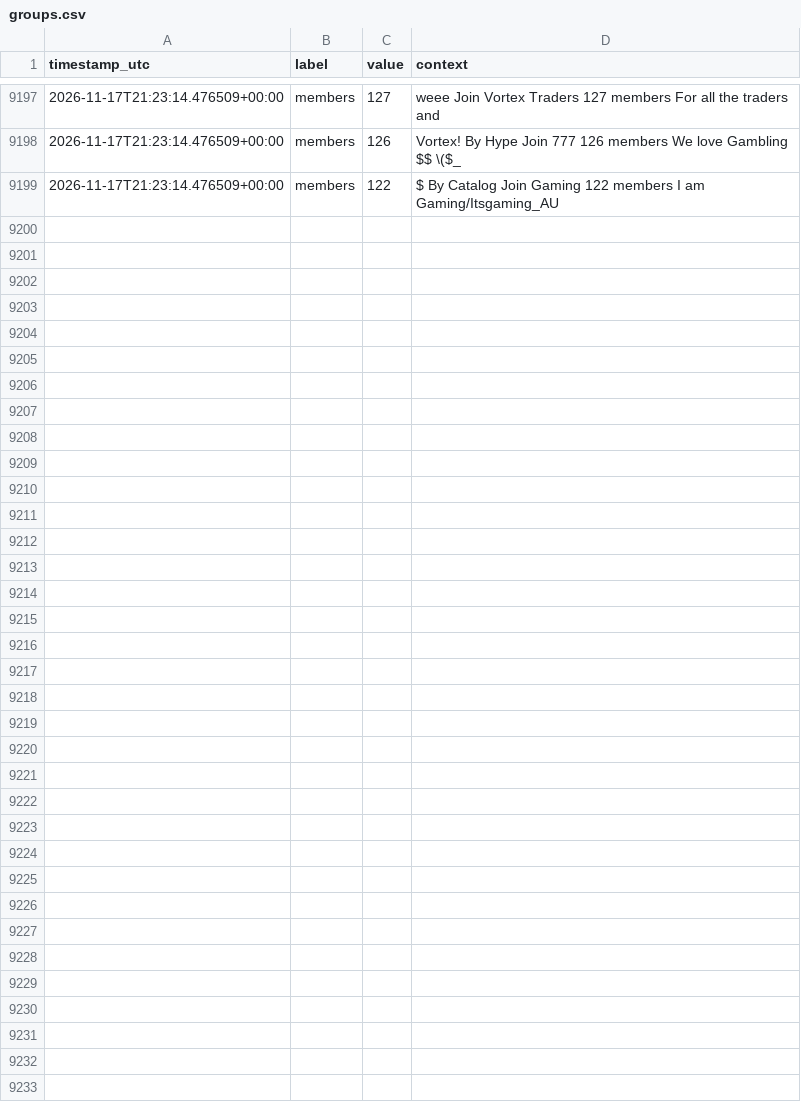
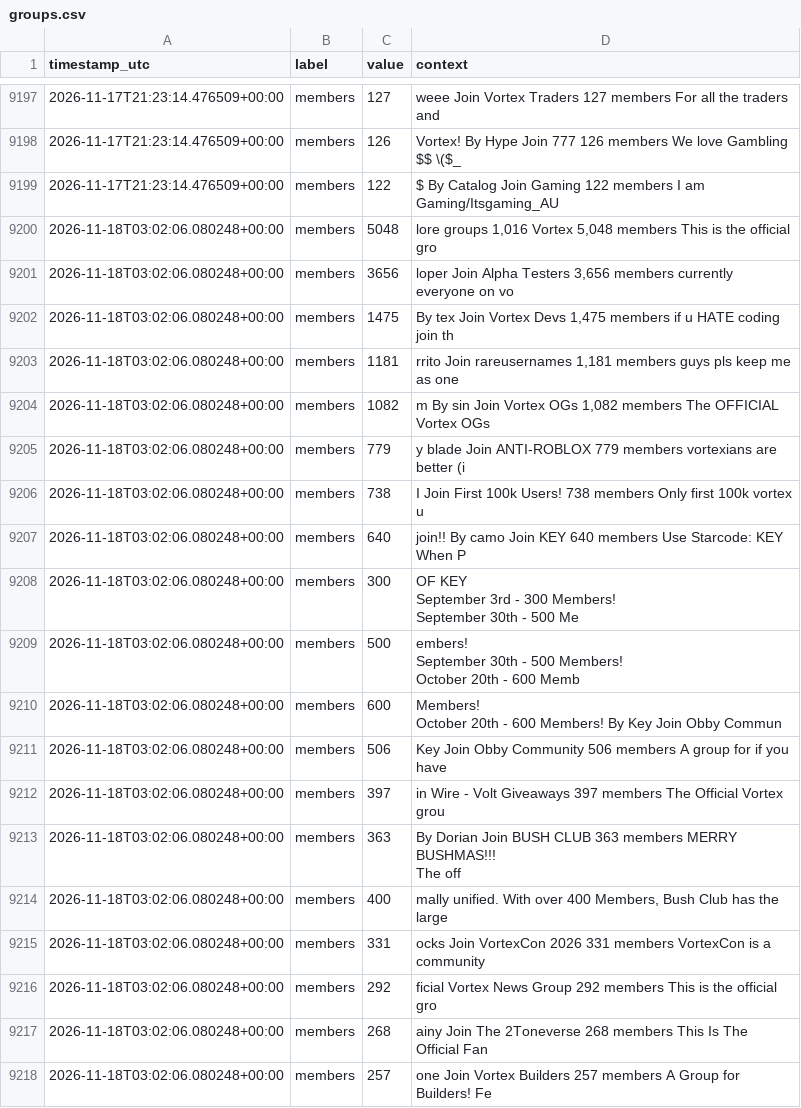
Before and after one commit to igakojp/playvortex-monitor-log, a CSV file: stats/groups.csv, drawn as a sheet; only a part is shown, gaps mark what is left out; ↵ is a line break in a cell; the diff covers the shown part only; the diff names each change by its address in the sheet, - before the commit and + after, or states it on an @@ line.

```diff
--- a/stats/groups.csv
+++ b/stats/groups.csv
+row 9200: 2026-11-18T03:02:06.080248+00:00 | members | 5048 | lore groups 1,016 Vortex 5,048 members This is the official gro
+row 9201: 2026-11-18T03:02:06.080248+00:00 | members | 3656 | loper Join Alpha Testers 3,656 members currently everyone on vo
+row 9202: 2026-11-18T03:02:06.080248+00:00 | members | 1475 | By tex Join Vortex Devs 1,475 members if u HATE coding join th
+row 9203: 2026-11-18T03:02:06.080248+00:00 | members | 1181 | rrito Join rareusernames 1,181 members guys pls keep me as one
+row 9204: 2026-11-18T03:02:06.080248+00:00 | members | 1082 | m By sin Join Vortex OGs 1,082 members The OFFICIAL Vortex OGs
+row 9205: 2026-11-18T03:02:06.080248+00:00 | members | 779 | y blade Join ANTI-ROBLOX 779 members vortexians are better (i
+row 9206: 2026-11-18T03:02:06.080248+00:00 | members | 738 | I Join First 100k Users! 738 members Only first 100k vortex u
+row 9207: 2026-11-18T03:02:06.080248+00:00 | members | 640 | join!! By camo Join KEY 640 members Use Starcode: KEY When P
+row 9208: 2026-11-18T03:02:06.080248+00:00 | members | 300 | OF KEY ↵ September 3rd - 300 Members! ↵ September 30th - 500 Me
+row 9209: 2026-11-18T03:02:06.080248+00:00 | members | 500 | embers! ↵ September 30th - 500 Members! ↵ October 20th - 600 Memb
+row 9210: 2026-11-18T03:02:06.080248+00:00 | members | 600 | Members! ↵ October 20th - 600 Members! By Key Join Obby Commun
+row 9211: 2026-11-18T03:02:06.080248+00:00 | members | 506 | Key Join Obby Community 506 members A group for if you have
+row 9212: 2026-11-18T03:02:06.080248+00:00 | members | 397 | in Wire - Volt Giveaways 397 members The Official Vortex grou
+row 9213: 2026-11-18T03:02:06.080248+00:00 | members | 363 | By Dorian Join BUSH CLUB 363 members MERRY BUSHMAS!!! ↵ The off
+row 9214: 2026-11-18T03:02:06.080248+00:00 | members | 400 | mally unified. With over 400 Members, Bush Club has the large
+row 9215: 2026-11-18T03:02:06.080248+00:00 | members | 331 | ocks Join VortexCon 2026 331 members VortexCon is a community
+row 9216: 2026-11-18T03:02:06.080248+00:00 | members | 292 | ficial Vortex News Group 292 members This is the official gro
+row 9217: 2026-11-18T03:02:06.080248+00:00 | members | 268 | ainy Join The 2Toneverse 268 members This Is The Official Fan
+row 9218: 2026-11-18T03:02:06.080248+00:00 | members | 257 | one Join Vortex Builders 257 members A Group for Builders! Fe
```
Also changed, not shown: 15 added rows elsewhere in this file, stats/profile_user1.csv, 3 other files.
